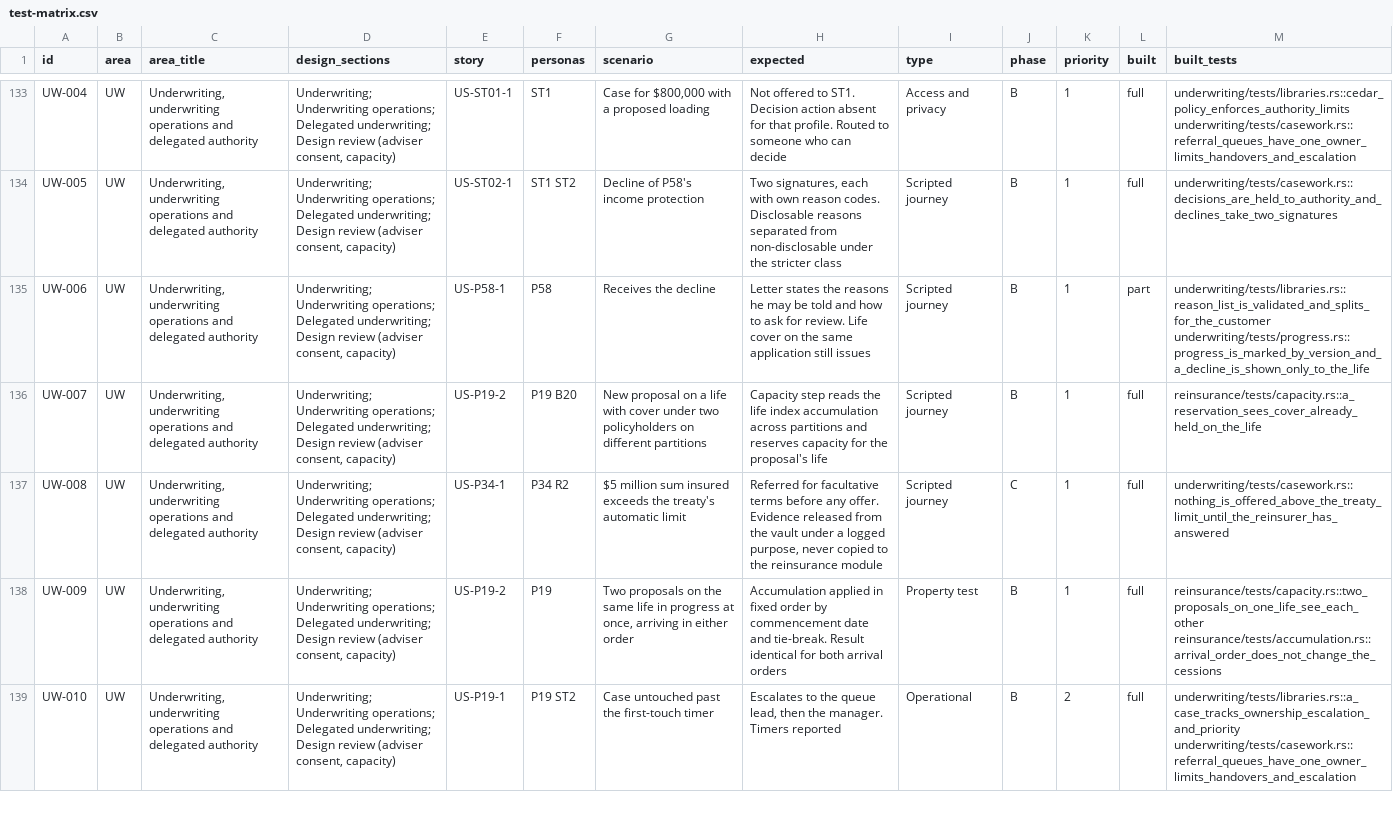
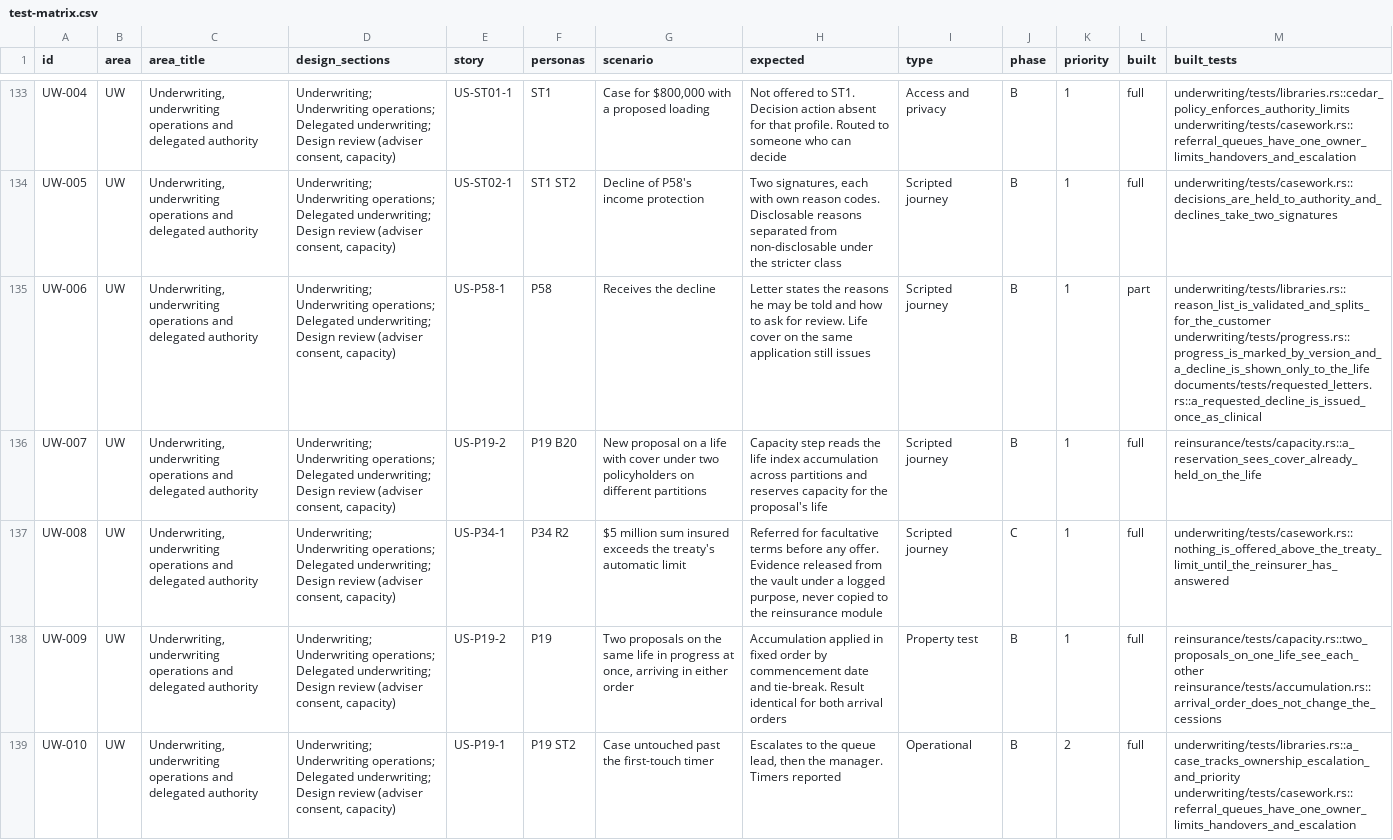
Before and after one commit to mitchell-johnson/Insurance, a CSV file: docs/testing/personas/test-matrix.csv, drawn as a sheet; only a part is shown, gaps mark what is left out; the diff covers the shown part only; the diff names each change by its address in the sheet, - before the commit and + after, or states it on an @@ line.

```diff
--- a/docs/testing/personas/test-matrix.csv
+++ b/docs/testing/personas/test-matrix.csv
-M135 (built_tests): underwriting/tests/libraries.rs::reason_list_is_validated_and_splits_for_the_customer underwriting/tests/progress.rs::progress_is_marked_by_version_and_a_decline_is_shown_only_to_the_life
+M135 (built_tests): underwriting/tests/libraries.rs::reason_list_is_validated_and_splits_for_the_customer underwriting/tests/progress.rs::progress_is_marked_by_version_and_a_decline_is_shown_only_to_the_life documents/tests/requested_letters.rs::a_requested_decline_is_issued_once_as_clinical
```
Also changed, not shown: 10 edited cells elsewhere in this file, 2 other files.
